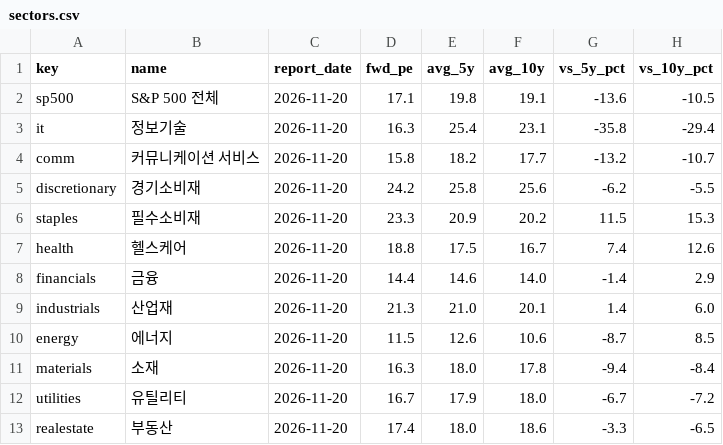
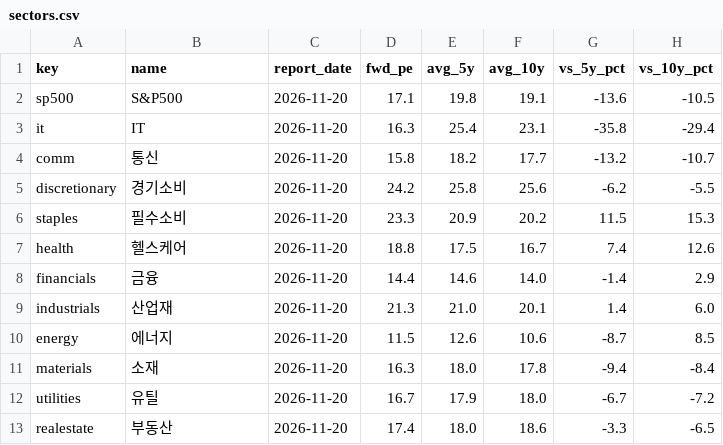
Before and after one commit to sehyunglee80-byte/study-octo26, a CSV file: sector-pe/out/sectors.csv, drawn as a sheet.

```diff
--- a/sector-pe/out/sectors.csv
+++ b/sector-pe/out/sectors.csv
@@ -1,7 +1,7 @@
 key,name,report_date,fwd_pe,avg_5y,avg_10y,vs_5y_pct,vs_10y_pct
-sp500,S&P 500 전체,2026-11-20,17.1,19.8,19.1,-13.6,-10.5
-it,정보기술,2026-11-20,16.3,25.4,23.1,-35.8,-29.4
-comm,커뮤니케이션 서비스,2026-11-20,15.8,18.2,17.7,-13.2,-10.7
-discretionary,경기소비재,2026-11-20,24.2,25.8,25.6,-6.2,-5.5
-staples,필수소비재,2026-11-20,23.3,20.9,20.2,11.5,15.3
+sp500,S&P500,2026-11-20,17.1,19.8,19.1,-13.6,-10.5
+it,IT,2026-11-20,16.3,25.4,23.1,-35.8,-29.4
+comm,통신,2026-11-20,15.8,18.2,17.7,-13.2,-10.7
+discretionary,경기소비,2026-11-20,24.2,25.8,25.6,-6.2,-5.5
+staples,필수소비,2026-11-20,23.3,20.9,20.2,11.5,15.3
 health,헬스케어,2026-11-20,18.8,17.5,16.7,7.4,12.6
@@ -11,3 +11,3 @@ energy,에너지,2026-11-20,11.5,12.6,10.6,-8.7,8.5
 materials,소재,2026-11-20,16.3,18.0,17.8,-9.4,-8.4
-utilities,유틸리티,2026-11-20,16.7,17.9,18.0,-6.7,-7.2
+utilities,유틸,2026-11-20,16.7,17.9,18.0,-6.7,-7.2
 realestate,부동산,2026-11-20,17.4,18.0,18.6,-3.3,-6.5
```
Also changed, not shown: 1 other file.
